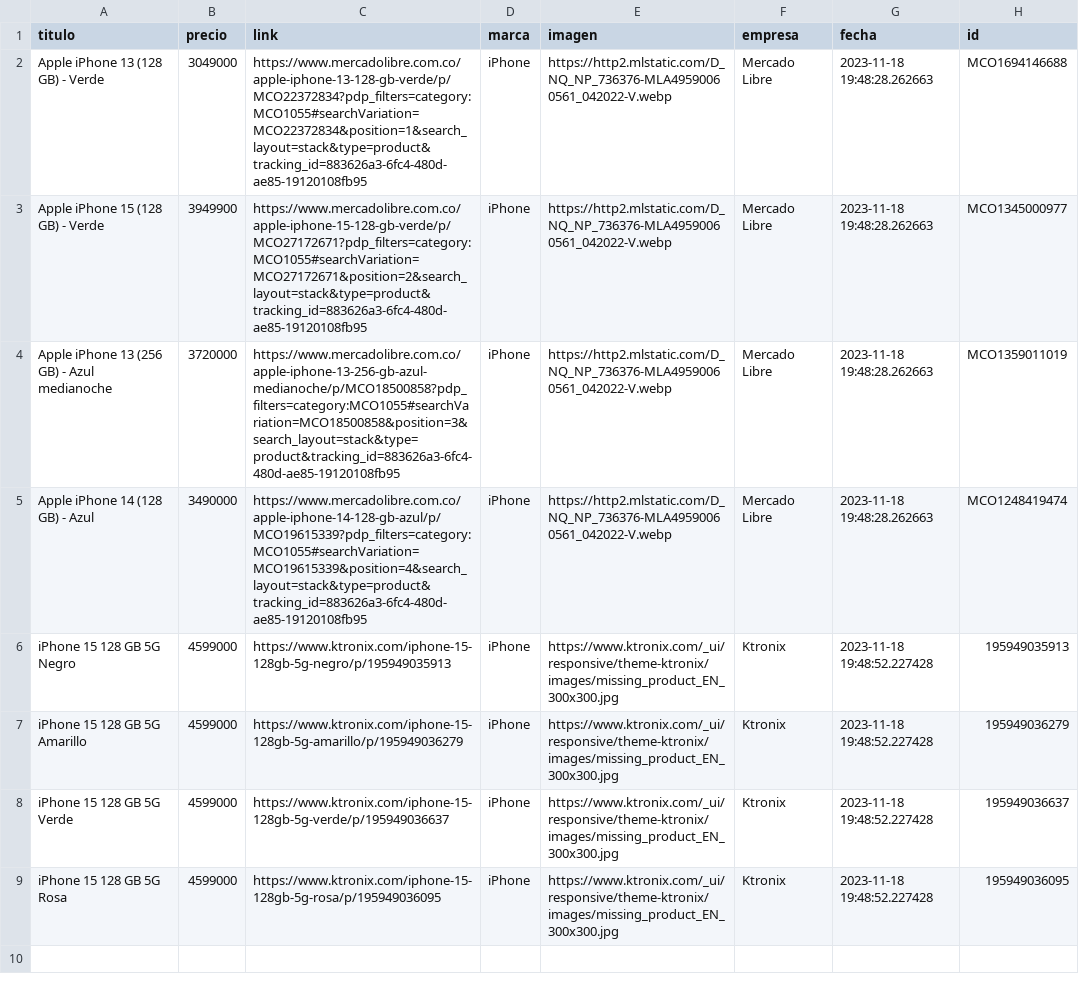
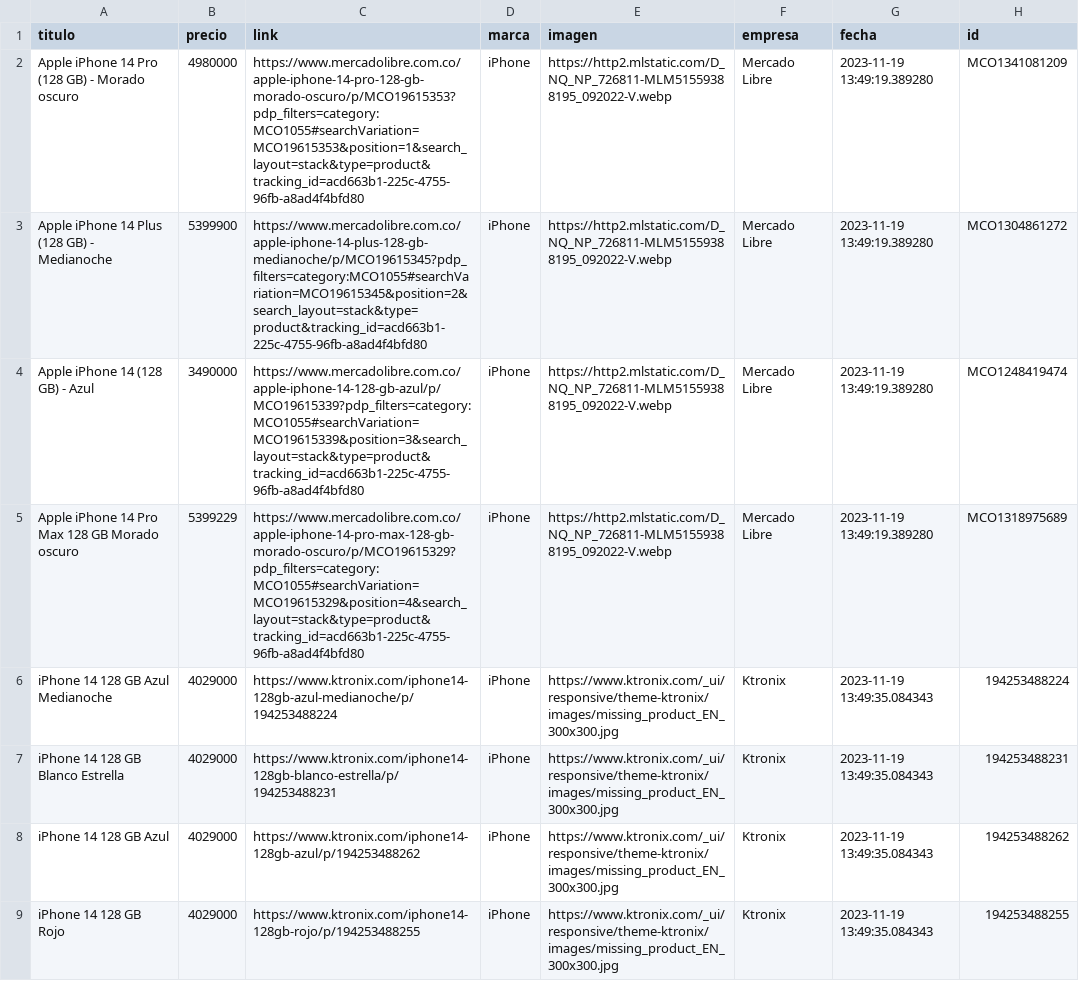
Before and after one commit to MarPinPar/ColShopUN, a CSV file: products.csv, drawn as a sheet.

```diff
--- a/products.csv
+++ b/products.csv
@@ -1,9 +1,9 @@
 titulo,precio,link,marca,imagen,empresa,fecha,id
-Apple iPhone 13 (128 GB) - Verde,3049000,https://www.mercadolibre.com.co/apple-iphone-13-128-gb-verde/p/MCO22372834?pdp_filters=category:MCO1055#searchVariation=MCO22372834&position=1&search_layout=stack&type=product&tracking_id=883626a3-6fc4-480d-ae85-19120108fb95,iPhone,https://http2.mlstatic.com/D_NQ_NP_736376-MLA49590060561_042022-V.webp,Mercado Libre,2023-11-18 19:48:28.262663,MCO1694146688
-Apple iPhone 15 (128 GB) - Verde,3949900,https://www.mercadolibre.com.co/apple-iphone-15-128-gb-verde/p/MCO27172671?pdp_filters=category:MCO1055#searchVariation=MCO27172671&position=2&search_layout=stack&type=product&tracking_id=883626a3-6fc4-480d-ae85-19120108fb95,iPhone,https://http2.mlstatic.com/D_NQ_NP_736376-MLA49590060561_042022-V.webp,Mercado Libre,2023-11-18 19:48:28.262663,MCO1345000977
-Apple iPhone 13 (256 GB) - Azul medianoche,3720000,https://www.mercadolibre.com.co/apple-iphone-13-256-gb-azul-medianoche/p/MCO18500858?pdp_filters=category:MCO1055#searchVariation=MCO18500858&position=3&search_layout=stack&type=product&tracking_id=883626a3-6fc4-480d-ae85-19120108fb95,iPhone,https://http2.mlstatic.com/D_NQ_NP_736376-MLA49590060561_042022-V.webp,Mercado Libre,2023-11-18 19:48:28.262663,MCO1359011019
-Apple iPhone 14 (128 GB) - Azul,3490000,https://www.mercadolibre.com.co/apple-iphone-14-128-gb-azul/p/MCO19615339?pdp_filters=category:MCO1055#searchVariation=MCO19615339&position=4&search_layout=stack&type=product&tracking_id=883626a3-6fc4-480d-ae85-19120108fb95,iPhone,https://http2.mlstatic.com/D_NQ_NP_736376-MLA49590060561_042022-V.webp,Mercado Libre,2023-11-18 19:48:28.262663,MCO1248419474
-iPhone 15 128 GB 5G Negro,4599000,https://www.ktronix.com/iphone-15-128gb-5g-negro/p/195949035913,iPhone,https://www.ktronix.com/_ui/responsive/theme-ktronix/images/missing_product_EN_300x300.jpg,Ktronix,2023-11-18 19:48:52.227428,195949035913
-iPhone 15 128 GB 5G Amarillo,4599000,https://www.ktronix.com/iphone-15-128gb-5g-amarillo/p/195949036279,iPhone,https://www.ktronix.com/_ui/responsive/theme-ktronix/images/missing_product_EN_300x300.jpg,Ktronix,2023-11-18 19:48:52.227428,195949036279
-iPhone 15 128 GB 5G Verde,4599000,https://www.ktronix.com/iphone-15-128gb-5g-verde/p/195949036637,iPhone,https://www.ktronix.com/_ui/responsive/theme-ktronix/images/missing_product_EN_300x300.jpg,Ktronix,2023-11-18 19:48:52.227428,195949036637
-iPhone 15 128 GB 5G Rosa,4599000,https://www.ktronix.com/iphone-15-128gb-5g-rosa/p/195949036095,iPhone,https://www.ktronix.com/_ui/responsive/theme-ktronix/images/missing_product_EN_300x300.jpg,Ktronix,2023-11-18 19:48:52.227428,195949036095
+Apple iPhone 14 Pro (128 GB) - Morado oscuro,4980000,https://www.mercadolibre.com.co/apple-iphone-14-pro-128-gb-morado-oscuro/p/MCO19615353?pdp_filters=category:MCO1055#searchVariation=MCO19615353&position=1&search_layout=stack&type=product&tracking_id=acd663b1-225c-4755-96fb-a8ad4f4bfd80,iPhone,https://http2.mlstatic.com/D_NQ_NP_726811-MLM51559388195_092022-V.webp,Mercado Libre,2023-11-19 13:49:19.389280,MCO1341081209
+Apple iPhone 14 Plus (128 GB) - Medianoche,5399900,https://www.mercadolibre.com.co/apple-iphone-14-plus-128-gb-medianoche/p/MCO19615345?pdp_filters=category:MCO1055#searchVariation=MCO19615345&position=2&search_layout=stack&type=product&tracking_id=acd663b1-225c-4755-96fb-a8ad4f4bfd80,iPhone,https://http2.mlstatic.com/D_NQ_NP_726811-MLM51559388195_092022-V.webp,Mercado Libre,2023-11-19 13:49:19.389280,MCO1304861272
+Apple iPhone 14 (128 GB) - Azul,3490000,https://www.mercadolibre.com.co/apple-iphone-14-128-gb-azul/p/MCO19615339?pdp_filters=category:MCO1055#searchVariation=MCO19615339&position=3&search_layout=stack&type=product&tracking_id=acd663b1-225c-4755-96fb-a8ad4f4bfd80,iPhone,https://http2.mlstatic.com/D_NQ_NP_726811-MLM51559388195_092022-V.webp,Mercado Libre,2023-11-19 13:49:19.389280,MCO1248419474
+Apple iPhone 14 Pro Max 128 GB Morado oscuro,5399229,https://www.mercadolibre.com.co/apple-iphone-14-pro-max-128-gb-morado-oscuro/p/MCO19615329?pdp_filters=category:MCO1055#searchVariation=MCO19615329&position=4&search_layout=stack&type=product&tracking_id=acd663b1-225c-4755-96fb-a8ad4f4bfd80,iPhone,https://http2.mlstatic.com/D_NQ_NP_726811-MLM51559388195_092022-V.webp,Mercado Libre,2023-11-19 13:49:19.389280,MCO1318975689
+iPhone 14 128 GB Azul Medianoche,4029000,https://www.ktronix.com/iphone14-128gb-azul-medianoche/p/194253488224,iPhone,https://www.ktronix.com/_ui/responsive/theme-ktronix/images/missing_product_EN_300x300.jpg,Ktronix,2023-11-19 13:49:35.084343,194253488224
+iPhone 14 128 GB Blanco Estrella,4029000,https://www.ktronix.com/iphone14-128gb-blanco-estrella/p/194253488231,iPhone,https://www.ktronix.com/_ui/responsive/theme-ktronix/images/missing_product_EN_300x300.jpg,Ktronix,2023-11-19 13:49:35.084343,194253488231
+iPhone 14 128 GB Azul,4029000,https://www.ktronix.com/iphone14-128gb-azul/p/194253488262,iPhone,https://www.ktronix.com/_ui/responsive/theme-ktronix/images/missing_product_EN_300x300.jpg,Ktronix,2023-11-19 13:49:35.084343,194253488262
+iPhone 14 128 GB Rojo,4029000,https://www.ktronix.com/iphone14-128gb-rojo/p/194253488255,iPhone,https://www.ktronix.com/_ui/responsive/theme-ktronix/images/missing_product_EN_300x300.jpg,Ktronix,2023-11-19 13:49:35.084343,194253488255
```
Also changed, not shown: 1 other file.
